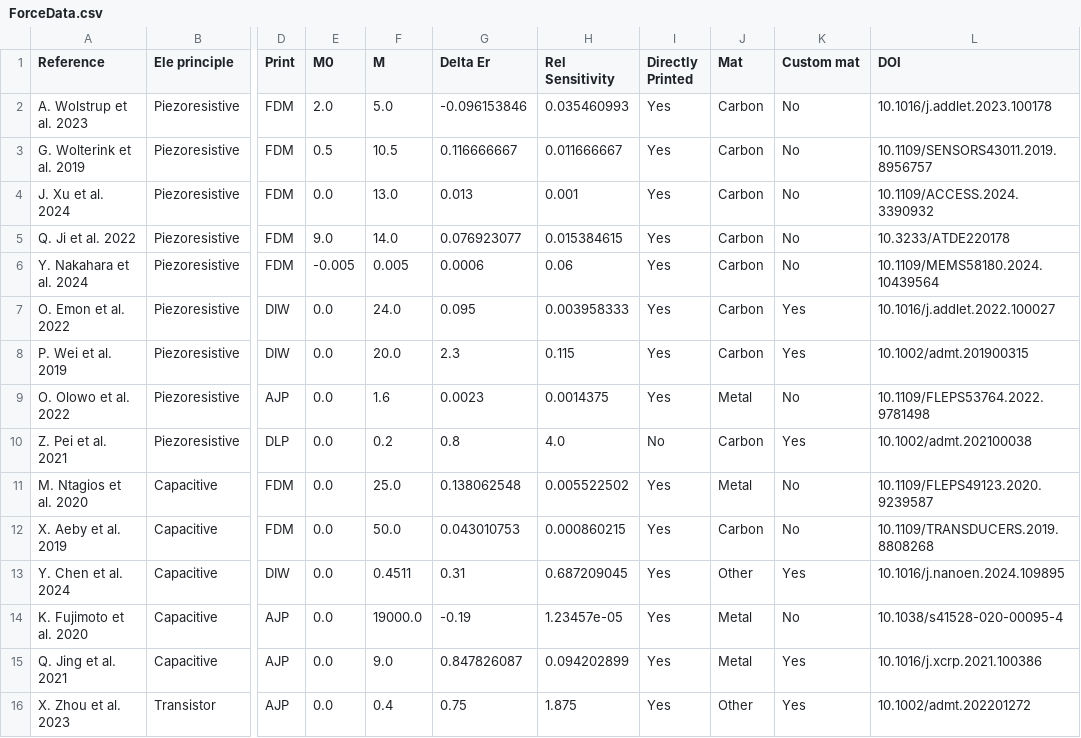
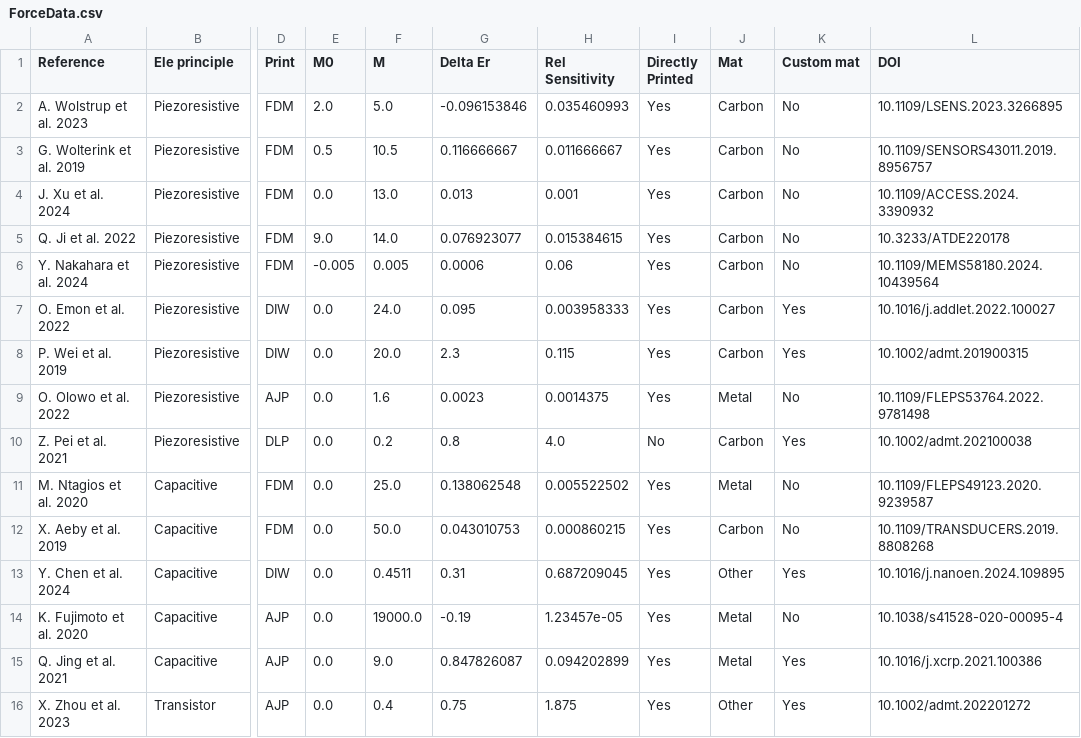
Before and after one commit to ElemechSensors/ElemechSensors.github.io, a CSV file: Data/ForceData.csv, drawn as a sheet; only a part is shown, gaps mark what is left out; the diff names each change by its address in the sheet, - before the commit and + after, or states it on an @@ line.

Commit message:
Fixed wrong DOI entry

```diff
--- a/Data/ForceData.csv
+++ b/Data/ForceData.csv
-L2 (DOI): 10.1016/j.addlet.2023.100178
+L2 (DOI): 10.1109/LSENS.2023.3266895
```
